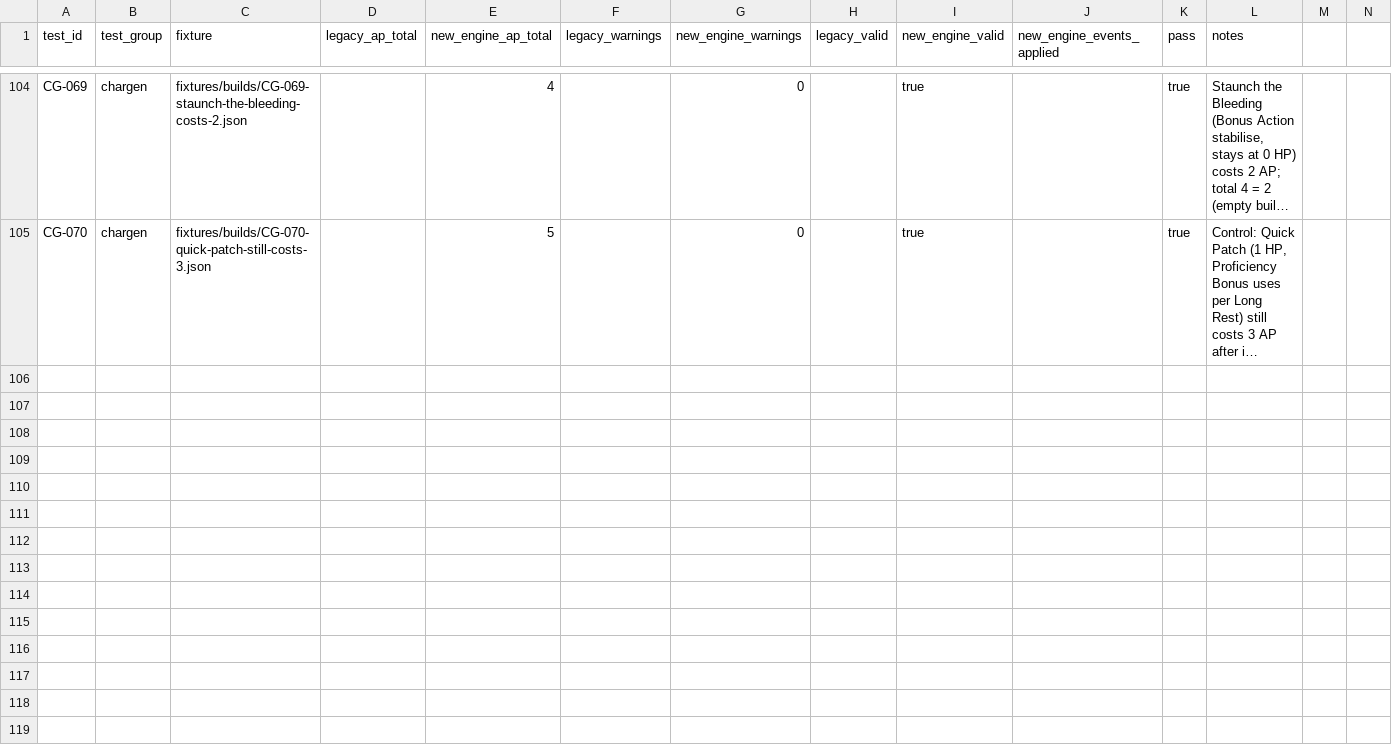
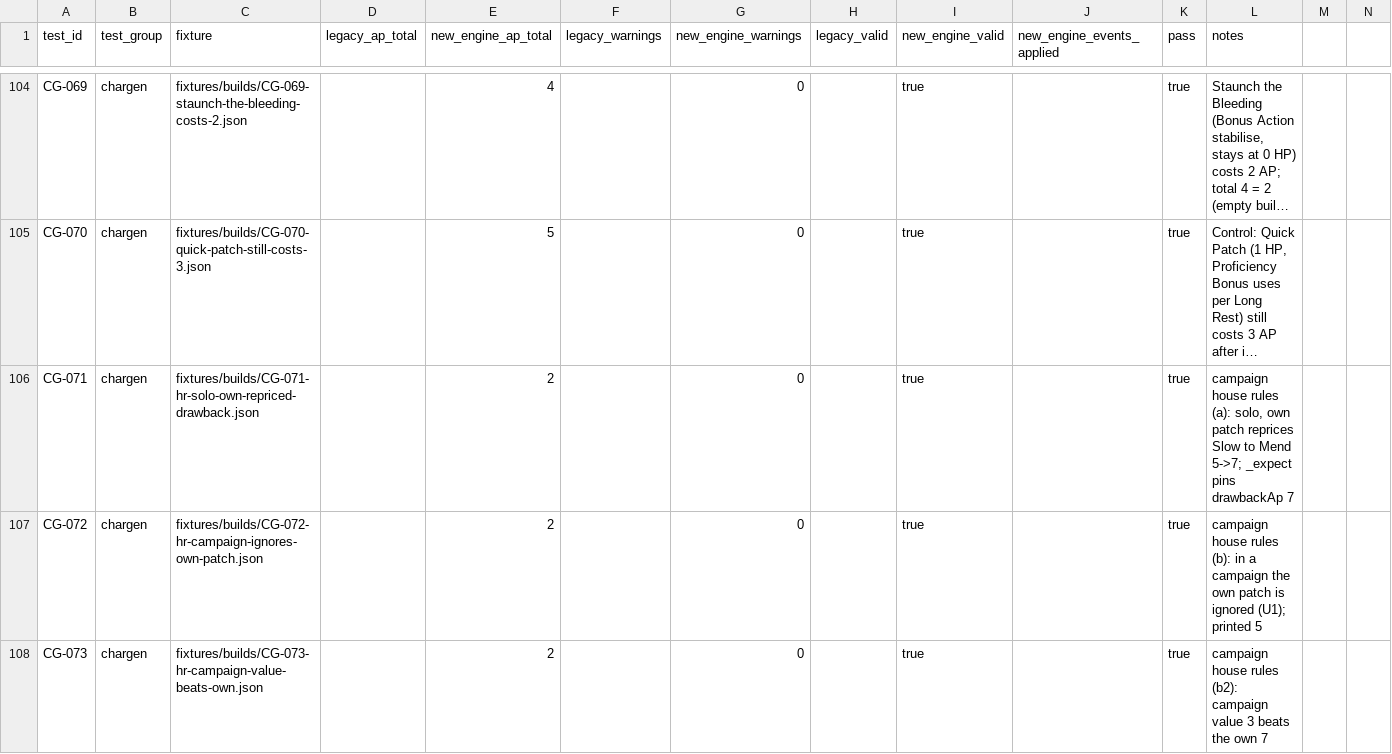
Before and after one commit to Chompy78/PACT, a CSV file: testing/expected/expected-results.csv, drawn as a sheet; only a part is shown, gaps mark what is left out; long unchanged cells end in …; rows hold the shown columns only; the diff covers the shown part only; the diff names each change by its address in the sheet, - before the commit and + after, or states it on an @@ line.

```diff
--- a/testing/expected/expected-results.csv
+++ b/testing/expected/expected-results.csv
+row 106: CG-071 | chargen | fixtures/builds/CG-071-hr-solo-own-repriced-drawback.json |  | 2 |  | 0 |  | true |  | true | campaign house rules (a): solo, own patch reprices Slow to Mend 5->7; _expect pins drawbackAp 7
+row 107: CG-072 | chargen | fixtures/builds/CG-072-hr-campaign-ignores-own-patch.json |  | 2 |  | 0 |  | true |  | true | campaign house rules (b): in a campaign the own patch is ignored (U1); printed 5
+row 108: CG-073 | chargen | fixtures/builds/CG-073-hr-campaign-value-beats-own.json |  | 2 |  | 0 |  | true |  | true | campaign house rules (b2): campaign value 3 beats the own 7
```
Also changed, not shown: 8 added rows elsewhere in this file, 26 other files.
